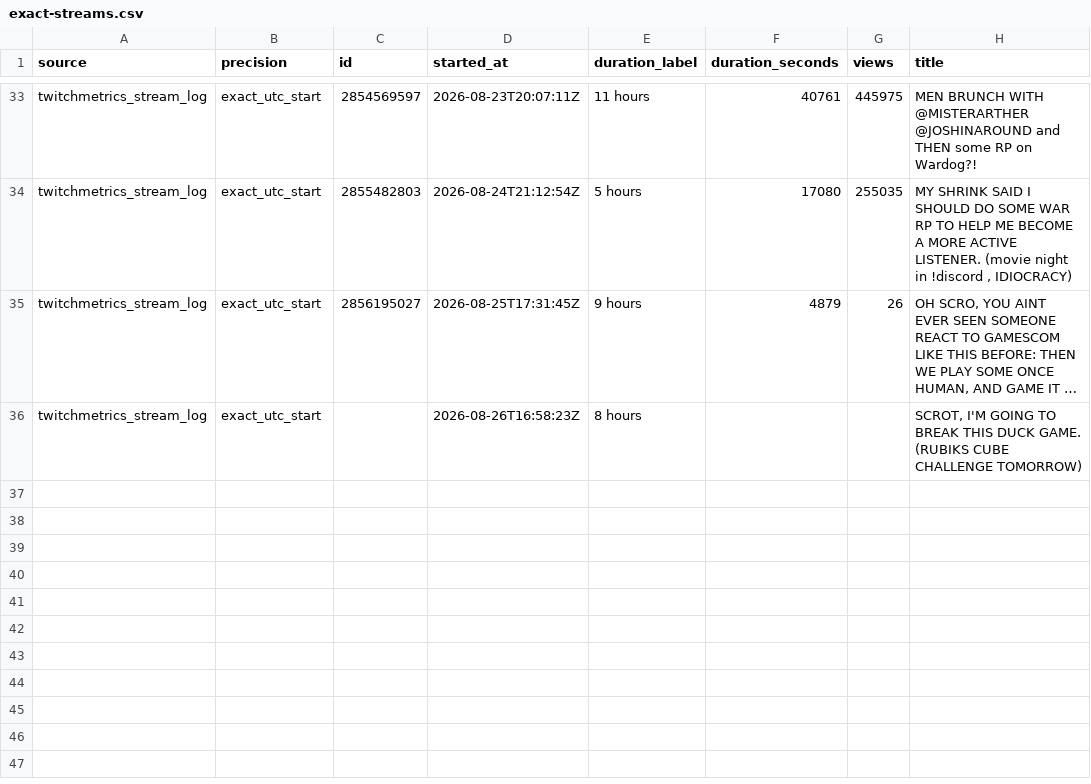
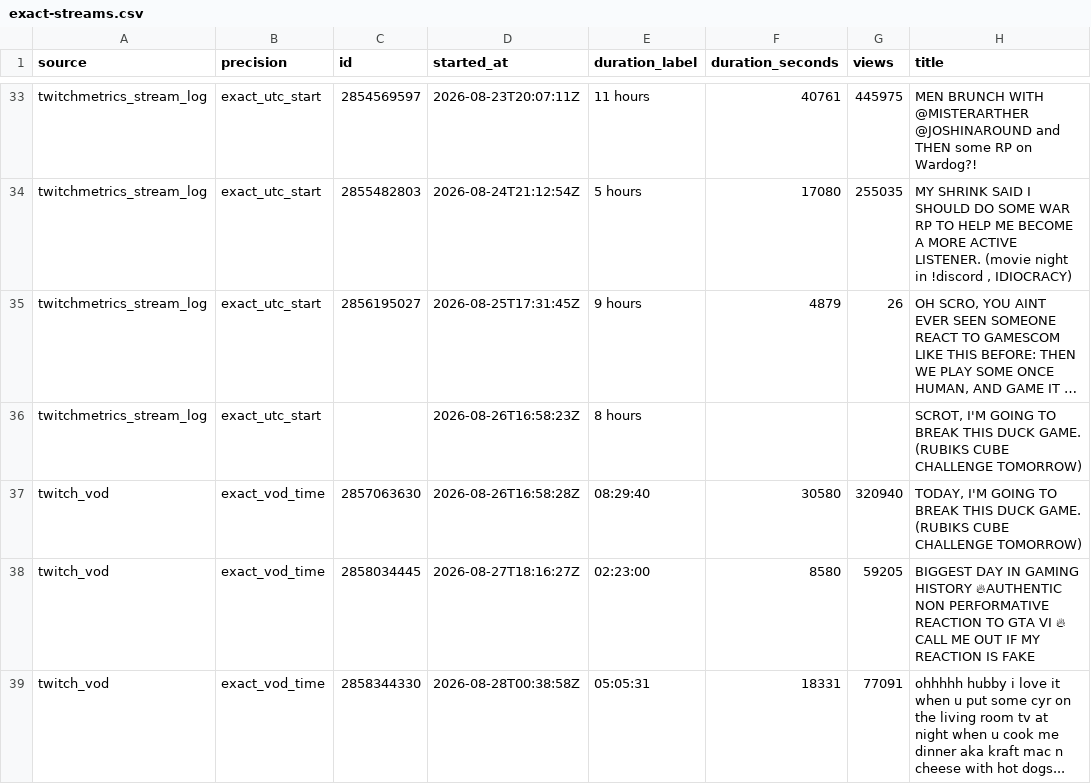
Before and after one commit to sardistic/cyr, a CSV file: data/exact-streams.csv, drawn as a sheet; only a part is shown, gaps mark what is left out; long unchanged cells end in …; the diff names each change by its address in the sheet, - before the commit and + after, or states it on an @@ line.

```diff
--- a/data/exact-streams.csv
+++ b/data/exact-streams.csv
+row 37: twitch_vod | exact_vod_time | 2857063630 | 2026-08-26T16:58:28Z | 08:29:40 | 30580 | 320940 | TODAY, I'M GOING TO BREAK THIS DUCK GAME. (RUBIKS CUBE CHALLENGE TOMORROW)
+row 38: twitch_vod | exact_vod_time | 2858034445 | 2026-08-27T18:16:27Z | 02:23:00 | 8580 | 59205 | BIGGEST DAY IN GAMING HISTORY 🔥AUTHENTIC NON PERFORMATIVE REACTION TO GTA VI 🔥 CALL ME OUT IF MY REACTION IS FAKE
+row 39: twitch_vod | exact_vod_time | 2858344330 | 2026-08-28T00:38:58Z | 05:05:31 | 18331 | 77091 | ohhhhh hubby i love it when u put some cyr on the living room tv at night when u cook me dinner aka kraft mac n cheese with hot dogs...
```
Also changed, not shown: 2 other files.
